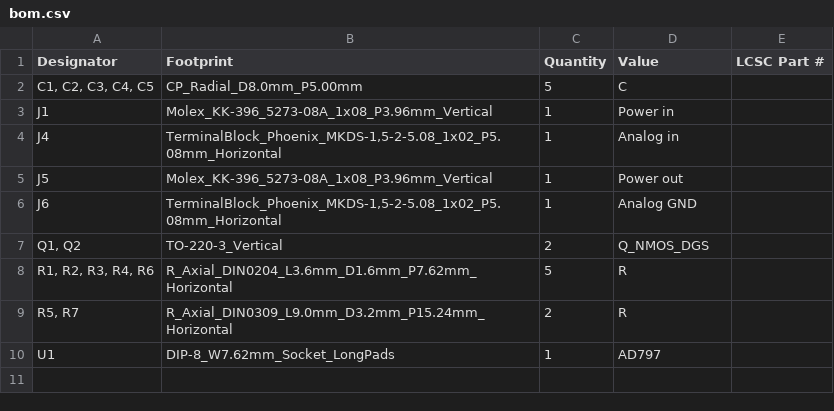
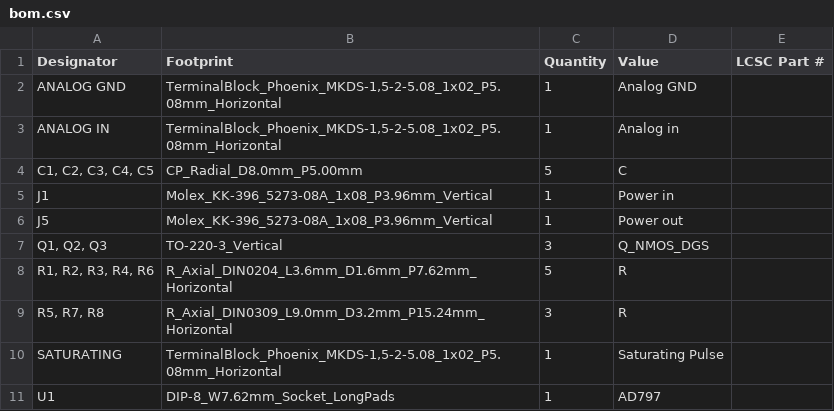
Before and after one commit to ILikeNickelback/OpenJTS, a CSV file: hardware/KiCAD/ADC_controler/production/bom.csv, drawn as a sheet.

```diff
--- a/hardware/KiCAD/ADC_controler/production/bom.csv
+++ b/hardware/KiCAD/ADC_controler/production/bom.csv
@@ -1,10 +1,11 @@
 Designator,Footprint,Quantity,Value,LCSC Part #
+ANALOG GND,"TerminalBlock_Phoenix_MKDS-1,5-2-5.08_1x02_P5.08mm_Horizontal",1,Analog GND,
+ANALOG IN,"TerminalBlock_Phoenix_MKDS-1,5-2-5.08_1x02_P5.08mm_Horizontal",1,Analog in,
 "C1, C2, C3, C4, C5",CP_Radial_D8.0mm_P5.00mm,5,C,
 J1,Molex_KK-396_5273-08A_1x08_P3.96mm_Vertical,1,Power in,
-J4,"TerminalBlock_Phoenix_MKDS-1,5-2-5.08_1x02_P5.08mm_Horizontal",1,Analog in,
 J5,Molex_KK-396_5273-08A_1x08_P3.96mm_Vertical,1,Power out,
-J6,"TerminalBlock_Phoenix_MKDS-1,5-2-5.08_1x02_P5.08mm_Horizontal",1,Analog GND,
-"Q1, Q2",TO-220-3_Vertical,2,Q_NMOS_DGS,
+"Q1, Q2, Q3",TO-220-3_Vertical,3,Q_NMOS_DGS,
 "R1, R2, R3, R4, R6",R_Axial_DIN0204_L3.6mm_D1.6mm_P7.62mm_Horizontal,5,R,
-"R5, R7",R_Axial_DIN0309_L9.0mm_D3.2mm_P15.24mm_Horizontal,2,R,
+"R5, R7, R8",R_Axial_DIN0309_L9.0mm_D3.2mm_P15.24mm_Horizontal,3,R,
+SATURATING,"TerminalBlock_Phoenix_MKDS-1,5-2-5.08_1x02_P5.08mm_Horizontal",1,Saturating Pulse,
 U1,DIP-8_W7.62mm_Socket_LongPads,1,AD797,
```
Also changed, not shown: hardware/KiCAD/ADC_controler/production/positions.csv, 14 other files.
